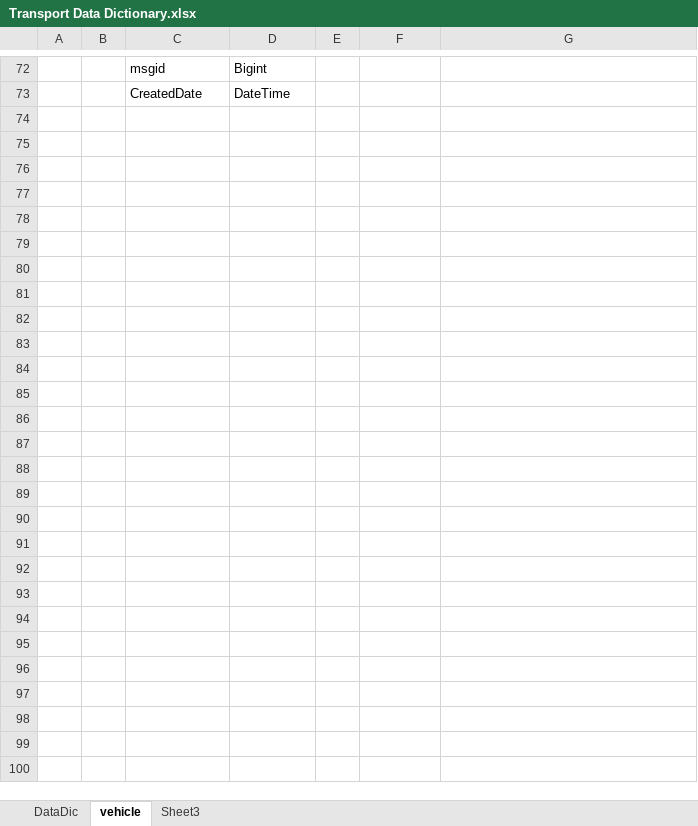
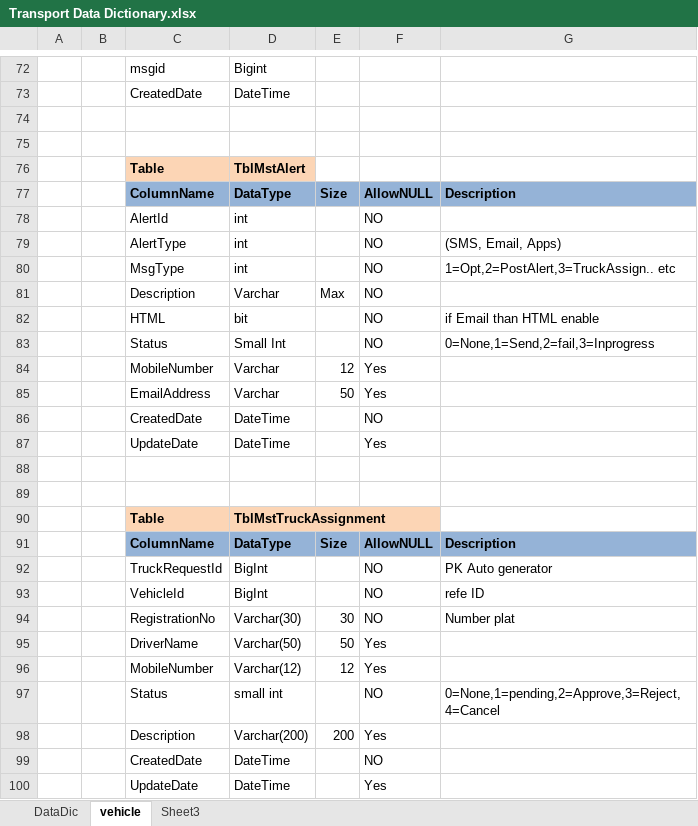
Before and after one commit to patelnikhilg/QTrans, an Excel workbook: Document/Transport Data Dictionary.xlsx, sheet vehicle, drawn as a sheet; only a part is shown, gaps mark what is left out; values as stored, in another font and other column widths than the file's, no borders; the diff names each change by its address in the sheet, - before the commit and + after, or states it on an @@ line.

Commit message:
Add Trcuk cancellation API

```diff
--- a/Document/Transport Data Dictionary.xlsx (sheet vehicle)
+++ b/Document/Transport Data Dictionary.xlsx (sheet vehicle)
+row 74: (empty)
+row 75: (empty)
+row 76:  |  | Table | TblMstAlert
+row 77:  |  | ColumnName | DataType | Size | AllowNULL | Description
+row 78:  |  | AlertId | int |  | NO
+row 79:  |  | AlertType | int |  | NO | (SMS, Email, Apps)
+row 80:  |  | MsgType | int |  | NO | 1=Opt,2=PostAlert,3=TruckAssign.. etc
+row 81:  |  | Description | Varchar | Max | NO
+row 82:  |  | HTML | bit |  | NO | if Email than HTML enable
+row 83:  |  | Status | Small Int |  | NO | 0=None,1=Send,2=fail,3=Inprogress
+row 84:  |  | MobileNumber | Varchar | 12 | Yes
+row 85:  |  | EmailAddress | Varchar | 50 | Yes
+row 86:  |  | CreatedDate | DateTime |  | NO
+row 87:  |  | UpdateDate | DateTime |  | Yes
+row 88: (empty)
+row 89: (empty)
+row 90:  |  | Table | TblMstTruckAssignment
+row 91:  |  | ColumnName | DataType | Size | AllowNULL | Description
+row 92:  |  | TruckRequestId | BigInt |  | NO | PK Auto generator
+row 93:  |  | VehicleId | BigInt |  | NO | refe ID
+row 94:  |  | RegistrationNo | Varchar(30) | 30 | NO | Number plat
+row 95:  |  | DriverName | Varchar(50) | 50 | Yes
+row 96:  |  | MobileNumber | Varchar(12) | 12 | Yes
+row 97:  |  | Status | small int |  | NO | 0=None,1=pending,2=Approve,3=Reject,4=Cancel
+row 98:  |  | Description | Varchar(200) | 200 | Yes
+row 99:  |  | CreatedDate | DateTime |  | NO
+row 100:  |  | UpdateDate | DateTime |  | Yes
```
Also changed, not shown: 9 other files.
